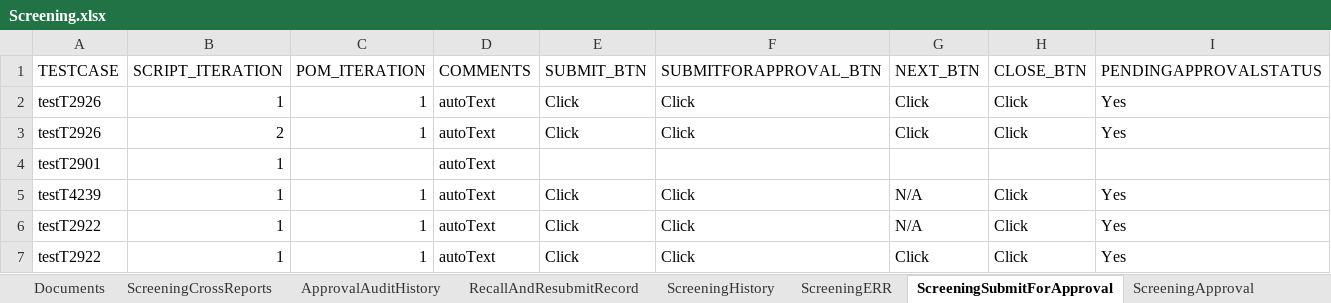
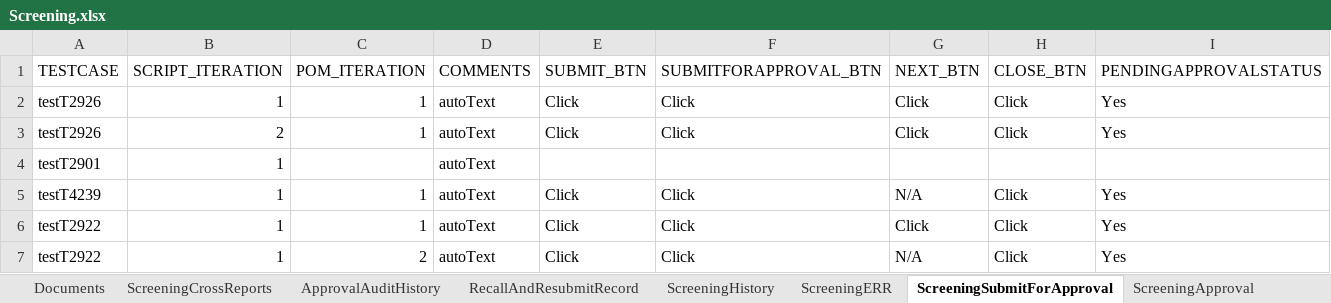
Before and after one commit to priya-singh4/POMExcelData, an Excel workbook: Screening.xlsx, sheet ScreeningSubmitForApproval, drawn as a sheet; values as stored, in another font and other column widths than the file's, no borders; removed rows and columns are numbered as before the commit, all else as after; the diff names each change by its address in the sheet, - before the commit and + after, or states it on an @@ line.

Commit message:
Add files via upload

```diff
--- a/Screening.xlsx (sheet ScreeningSubmitForApproval)
+++ b/Screening.xlsx (sheet ScreeningSubmitForApproval)
-row 6: testT2922 | 1 | 1 | autoText | Click | Click | N/A | Click | Yes
+row 7: testT2922 | 1 | 2 | autoText | Click | Click | N/A | Click | Yes
```
